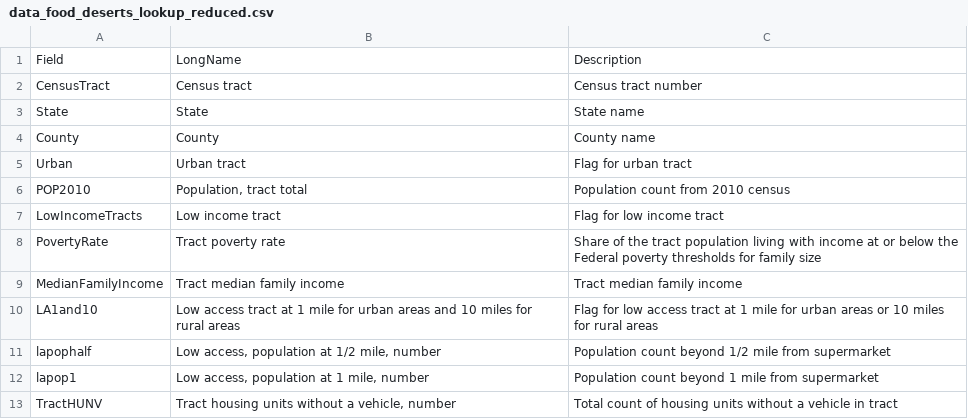
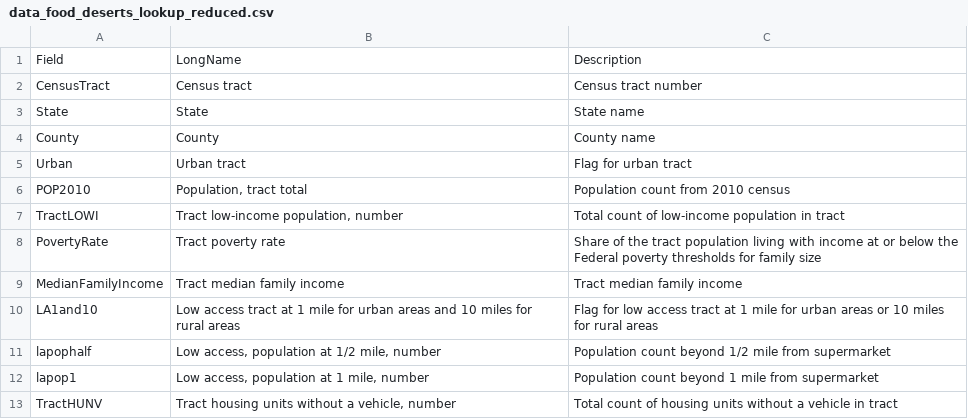
Before and after one commit to george-simon/US-Food-Deserts-Project2, a CSV file: static/resources/data/data_food_deserts_lookup_reduced.csv, drawn as a sheet.

Commit message:
updated sql queries, created reduced lookup

```diff
--- a/static/resources/data/data_food_deserts_lookup_reduced.csv
+++ b/static/resources/data/data_food_deserts_lookup_reduced.csv
@@ -6,3 +6,3 @@ Urban,Urban tract,Flag for urban tract
 POP2010,"Population, tract total",Population count from 2010 census
-LowIncomeTracts,Low income tract,Flag for low income tract
+TractLOWI,"Tract low-income population, number",Total count of low-income population in tract
 PovertyRate,Tract poverty rate,Share of the tract population living with income at or below the Federal poverty thresholds for family size
```
